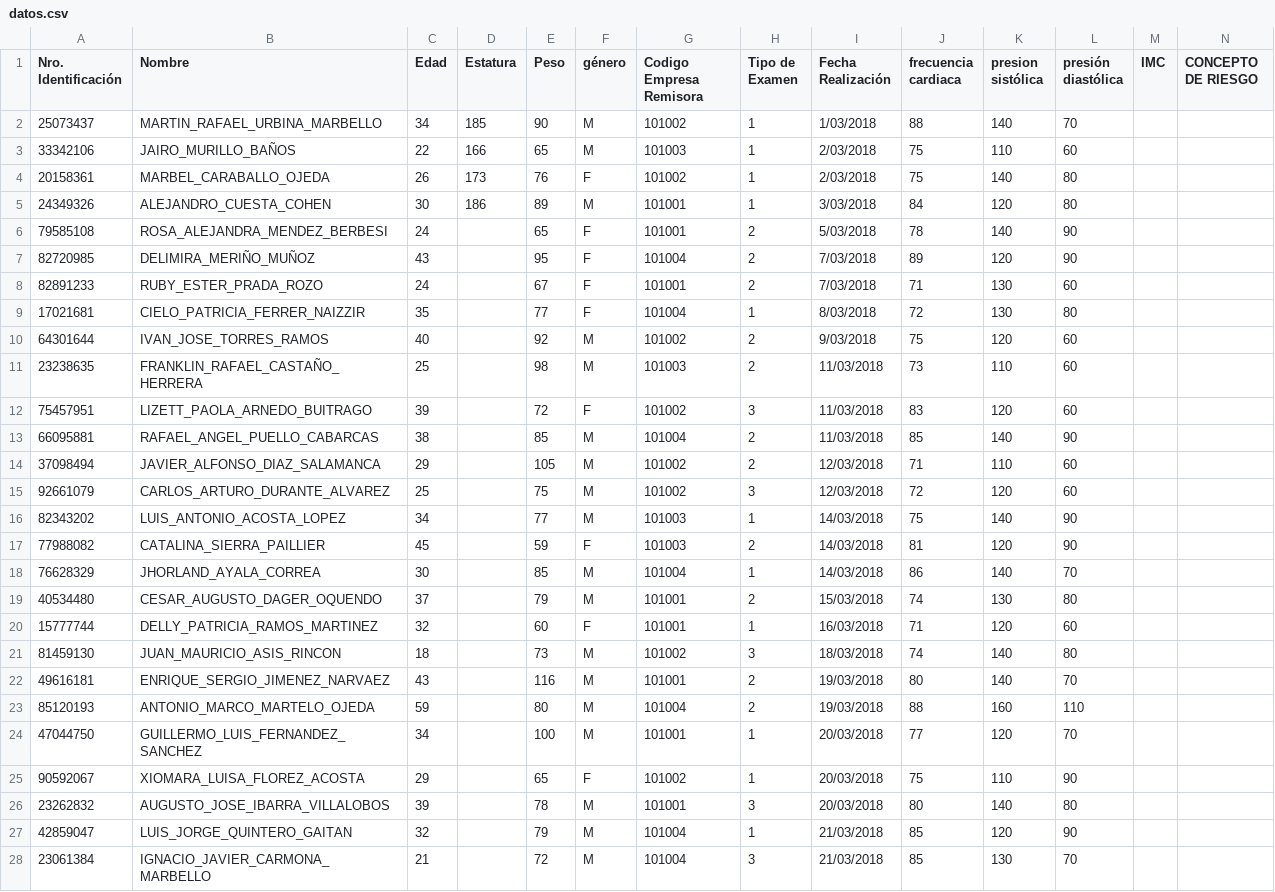
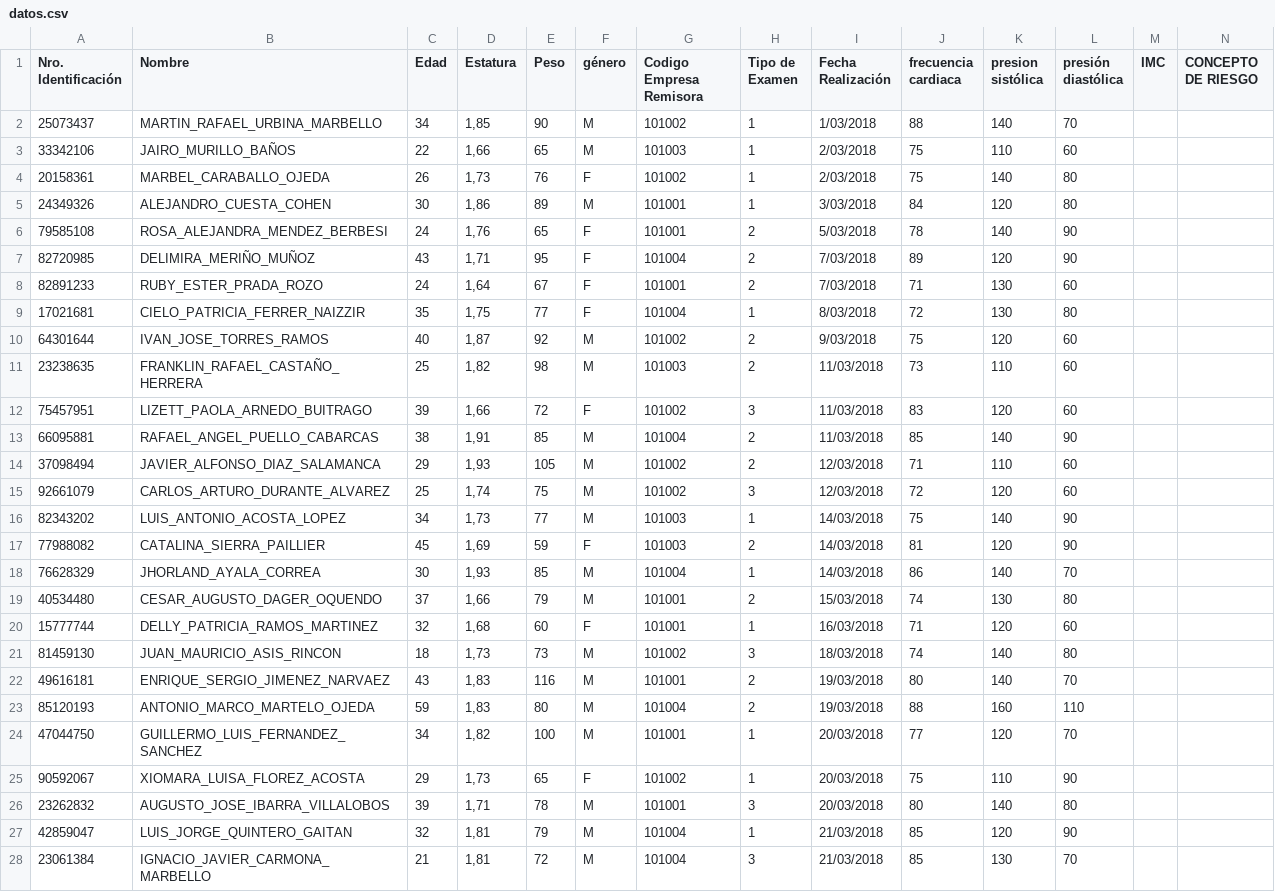
Before and after one commit to franciscoCabezasVega/Monitorias, a CSV file: Proyecto final/datos.csv, drawn as a sheet; only a part is shown; the diff covers the shown part only.

```diff
--- a/Proyecto final/datos.csv
+++ b/Proyecto final/datos.csv
@@ -1,28 +1,28 @@
 Nro.  Identificación;Nombre;Edad;Estatura;Peso;género;Codigo Empresa Remisora;Tipo de Examen;Fecha Realización;frecuencia cardiaca;presion sistólica;presión diastólica;IMC;CONCEPTO DE RIESGO
-25073437;MARTIN_RAFAEL_URBINA_MARBELLO;34;185;90;M;101002;1;1/03/2018;88;140;70;;
-33342106;JAIRO_MURILLO_BAÑOS;22;166;65;M;101003;1;2/03/2018;75;110;60;;
-20158361;MARBEL_CARABALLO_OJEDA;26;173;76;F;101002;1;2/03/2018;75;140;80;;
-24349326;ALEJANDRO_CUESTA_COHEN;30;186;89;M;101001;1;3/03/2018;84;120;80;;
-79585108;ROSA_ALEJANDRA_MENDEZ_BERBESI;24;;65;F;101001;2;5/03/2018;78;140;90;;
-82720985;DELIMIRA_MERIÑO_MUÑOZ;43;;95;F;101004;2;7/03/2018;89;120;90;;
-82891233;RUBY_ESTER_PRADA_ROZO;24;;67;F;101001;2;7/03/2018;71;130;60;;
-17021681;CIELO_PATRICIA_FERRER_NAIZZIR;35;;77;F;101004;1;8/03/2018;72;130;80;;
-64301644;IVAN_JOSE_TORRES_RAMOS;40;;92;M;101002;2;9/03/2018;75;120;60;;
-23238635;FRANKLIN_RAFAEL_CASTAÑO_HERRERA;25;;98;M;101003;2;11/03/2018;73;110;60;;
-75457951;LIZETT_PAOLA_ARNEDO_BUITRAGO;39;;72;F;101002;3;11/03/2018;83;120;60;;
-66095881;RAFAEL_ANGEL_PUELLO_CABARCAS;38;;85;M;101004;2;11/03/2018;85;140;90;;
-37098494;JAVIER_ALFONSO_DIAZ_SALAMANCA;29;;105;M;101002;2;12/03/2018;71;110;60;;
-92661079;CARLOS_ARTURO_DURANTE_ALVAREZ;25;;75;M;101002;3;12/03/2018;72;120;60;;
-82343202;LUIS_ANTONIO_ACOSTA_LOPEZ;34;;77;M;101003;1;14/03/2018;75;140;90;;
-77988082;CATALINA_SIERRA_PAILLIER;45;;59;F;101003;2;14/03/2018;81;120;90;;
-76628329;JHORLAND_AYALA_CORREA;30;;85;M;101004;1;14/03/2018;86;140;70;;
-40534480;CESAR_AUGUSTO_DAGER_OQUENDO;37;;79;M;101001;2;15/03/2018;74;130;80;;
-15777744;DELLY_PATRICIA_RAMOS_MARTINEZ;32;;60;F;101001;1;16/03/2018;71;120;60;;
-81459130;JUAN_MAURICIO_ASIS_RINCON;18;;73;M;101002;3;18/03/2018;74;140;80;;
-49616181;ENRIQUE_SERGIO_JIMENEZ_NARVAEZ;43;;116;M;101001;2;19/03/2018;80;140;70;;
-85120193;ANTONIO_MARCO_MARTELO_OJEDA;59;;80;M;101004;2;19/03/2018;88;160;110;;
-47044750;GUILLERMO_LUIS_FERNANDEZ_SANCHEZ;34;;100;M;101001;1;20/03/2018;77;120;70;;
-90592067;XIOMARA_LUISA_FLOREZ_ACOSTA;29;;65;F;101002;1;20/03/2018;75;110;90;;
-23262832;AUGUSTO_JOSE_IBARRA_VILLALOBOS;39;;78;M;101001;3;20/03/2018;80;140;80;;
-42859047;LUIS_JORGE_QUINTERO_GAITAN;32;;79;M;101004;1;21/03/2018;85;120;90;;
-23061384;IGNACIO_JAVIER_CARMONA_MARBELLO;21;;72;M;101004;3;21/03/2018;85;130;70;;
+25073437;MARTIN_RAFAEL_URBINA_MARBELLO;34;1,85;90;M;101002;1;1/03/2018;88;140;70;;
+33342106;JAIRO_MURILLO_BAÑOS;22;1,66;65;M;101003;1;2/03/2018;75;110;60;;
+20158361;MARBEL_CARABALLO_OJEDA;26;1,73;76;F;101002;1;2/03/2018;75;140;80;;
+24349326;ALEJANDRO_CUESTA_COHEN;30;1,86;89;M;101001;1;3/03/2018;84;120;80;;
+79585108;ROSA_ALEJANDRA_MENDEZ_BERBESI;24;1,76;65;F;101001;2;5/03/2018;78;140;90;;
+82720985;DELIMIRA_MERIÑO_MUÑOZ;43;1,71;95;F;101004;2;7/03/2018;89;120;90;;
+82891233;RUBY_ESTER_PRADA_ROZO;24;1,64;67;F;101001;2;7/03/2018;71;130;60;;
+17021681;CIELO_PATRICIA_FERRER_NAIZZIR;35;1,75;77;F;101004;1;8/03/2018;72;130;80;;
+64301644;IVAN_JOSE_TORRES_RAMOS;40;1,87;92;M;101002;2;9/03/2018;75;120;60;;
+23238635;FRANKLIN_RAFAEL_CASTAÑO_HERRERA;25;1,82;98;M;101003;2;11/03/2018;73;110;60;;
+75457951;LIZETT_PAOLA_ARNEDO_BUITRAGO;39;1,66;72;F;101002;3;11/03/2018;83;120;60;;
+66095881;RAFAEL_ANGEL_PUELLO_CABARCAS;38;1,91;85;M;101004;2;11/03/2018;85;140;90;;
+37098494;JAVIER_ALFONSO_DIAZ_SALAMANCA;29;1,93;105;M;101002;2;12/03/2018;71;110;60;;
+92661079;CARLOS_ARTURO_DURANTE_ALVAREZ;25;1,74;75;M;101002;3;12/03/2018;72;120;60;;
+82343202;LUIS_ANTONIO_ACOSTA_LOPEZ;34;1,73;77;M;101003;1;14/03/2018;75;140;90;;
+77988082;CATALINA_SIERRA_PAILLIER;45;1,69;59;F;101003;2;14/03/2018;81;120;90;;
+76628329;JHORLAND_AYALA_CORREA;30;1,93;85;M;101004;1;14/03/2018;86;140;70;;
+40534480;CESAR_AUGUSTO_DAGER_OQUENDO;37;1,66;79;M;101001;2;15/03/2018;74;130;80;;
+15777744;DELLY_PATRICIA_RAMOS_MARTINEZ;32;1,68;60;F;101001;1;16/03/2018;71;120;60;;
+81459130;JUAN_MAURICIO_ASIS_RINCON;18;1,73;73;M;101002;3;18/03/2018;74;140;80;;
+49616181;ENRIQUE_SERGIO_JIMENEZ_NARVAEZ;43;1,83;116;M;101001;2;19/03/2018;80;140;70;;
+85120193;ANTONIO_MARCO_MARTELO_OJEDA;59;1,83;80;M;101004;2;19/03/2018;88;160;110;;
+47044750;GUILLERMO_LUIS_FERNANDEZ_SANCHEZ;34;1,82;100;M;101001;1;20/03/2018;77;120;70;;
+90592067;XIOMARA_LUISA_FLOREZ_ACOSTA;29;1,73;65;F;101002;1;20/03/2018;75;110;90;;
+23262832;AUGUSTO_JOSE_IBARRA_VILLALOBOS;39;1,71;78;M;101001;3;20/03/2018;80;140;80;;
+42859047;LUIS_JORGE_QUINTERO_GAITAN;32;1,81;79;M;101004;1;21/03/2018;85;120;90;;
+23061384;IGNACIO_JAVIER_CARMONA_MARBELLO;21;1,81;72;M;101004;3;21/03/2018;85;130;70;;
```
Also changed, not shown: 12 edited cells elsewhere in this file, 1 other file.
